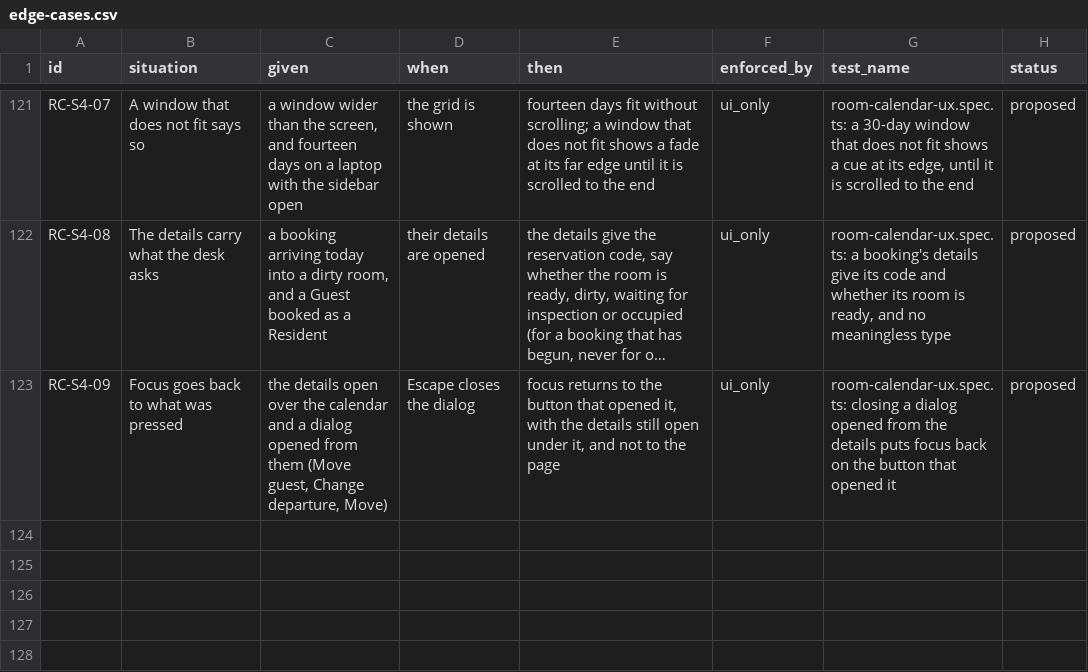
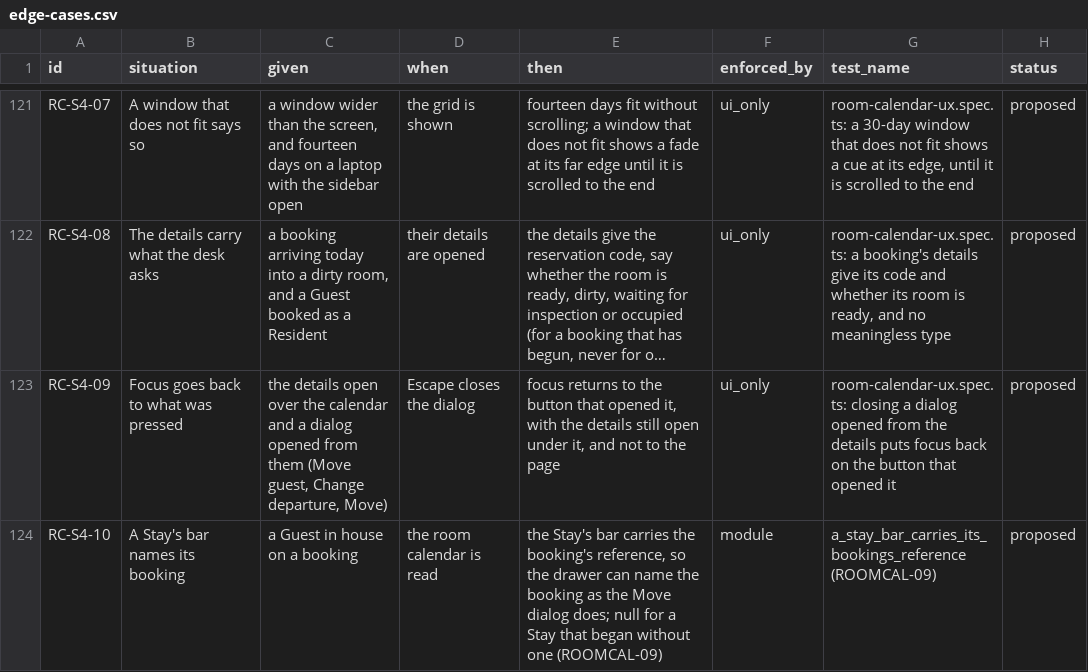
Before and after one commit to prizic/ranza, a CSV file: docs/features/room-calendar/edge-cases.csv, drawn as a sheet; only a part is shown, gaps mark what is left out; long unchanged cells end in …; the diff names each change by its address in the sheet, - before the commit and + after, or states it on an @@ line.

```diff
--- a/docs/features/room-calendar/edge-cases.csv
+++ b/docs/features/room-calendar/edge-cases.csv
+row 124: RC-S4-10 | A Stay's bar names its booking | a Guest in house on a booking | the room calendar is read | the Stay's bar carries the booking's reference, so the drawer can name the booking as the Move dialog does; null for a Stay that began without one (ROOMCAL-09) | module | a_stay_bar_carries_its_bookings_reference (ROOMCAL-09) | proposed
```
Also changed, not shown: docs/features/amend-booking/edge-cases.csv, 17 other files.
